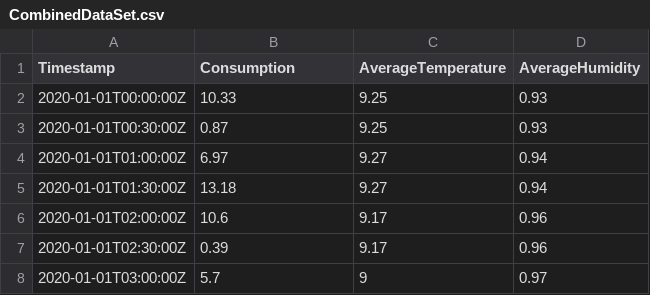
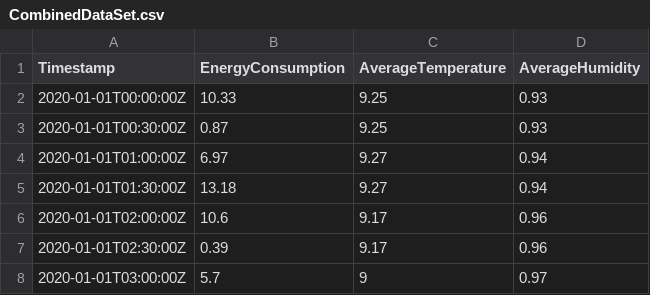
Before and after one commit to Nebcon1/energy-usage, a CSV file: Data/CombinedDataSet.csv, drawn as a sheet; only a part is shown.

```diff
--- a/Data/CombinedDataSet.csv
+++ b/Data/CombinedDataSet.csv
@@ -1,2 +1,2 @@
-Timestamp,Consumption,AverageTemperature,AverageHumidity
+Timestamp,EnergyConsumption,AverageTemperature,AverageHumidity
 2020-01-01T00:00:00Z,10.33,9.25,0.93
```
Also changed, not shown: 8 other files.
